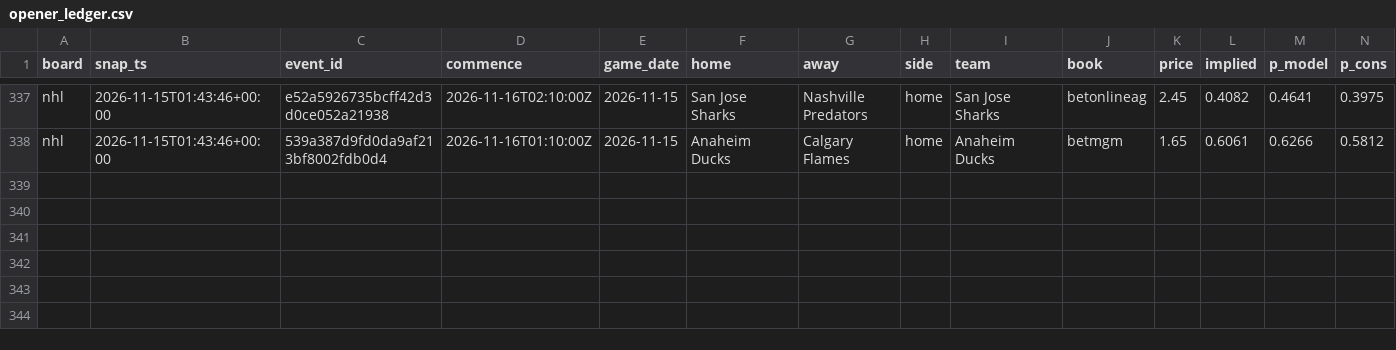
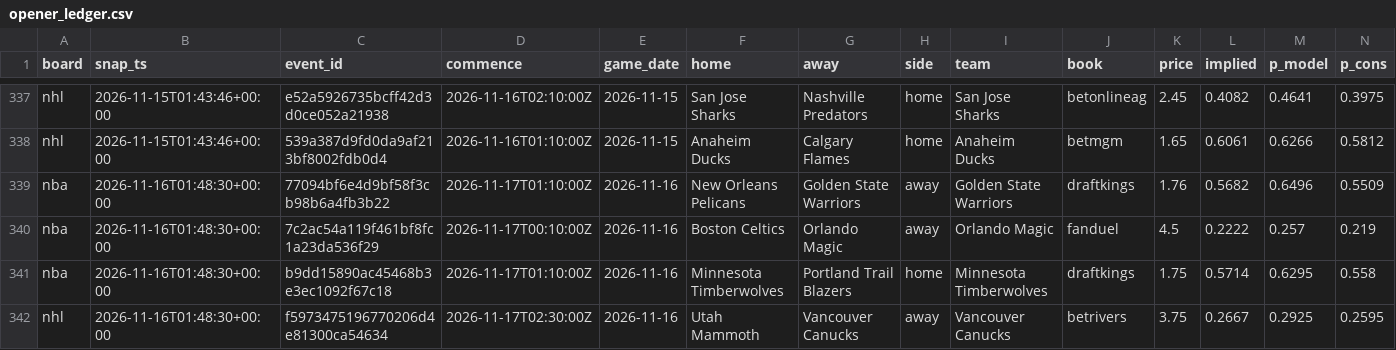
Before and after one commit to azcal/mbm-data, a CSV file: ledger/opener_ledger.csv, drawn as a sheet; only a part is shown, gaps mark what is left out; rows hold the shown columns only; the diff names each change by its address in the sheet, - before the commit and + after, or states it on an @@ line.

Commit message:
ledger 2026-11-16

```diff
--- a/ledger/opener_ledger.csv
+++ b/ledger/opener_ledger.csv
+row 339: nba | 2026-11-16T01:48:30+00:00 | 77094bf6e4d9bf58f3cb98b6a4fb3b22 | 2026-11-17T01:10:00Z | 2026-11-16 | New Orleans Pelicans | Golden State Warriors | away | Golden State Warriors | draftkings | 1.76 | 0.5682 | 0.6496 | 0.5509
+row 340: nba | 2026-11-16T01:48:30+00:00 | 7c2ac54a119f461bf8fc1a23da536f29 | 2026-11-17T00:10:00Z | 2026-11-16 | Boston Celtics | Orlando Magic | away | Orlando Magic | fanduel | 4.5 | 0.2222 | 0.257 | 0.219
+row 341: nba | 2026-11-16T01:48:30+00:00 | b9dd15890ac45468b3e3ec1092f67c18 | 2026-11-17T01:10:00Z | 2026-11-16 | Minnesota Timberwolves | Portland Trail Blazers | home | Minnesota Timberwolves | draftkings | 1.75 | 0.5714 | 0.6295 | 0.558
+row 342: nhl | 2026-11-16T01:48:30+00:00 | f5973475196770206d4e81300ca54634 | 2026-11-17T02:30:00Z | 2026-11-16 | Utah Mammoth | Vancouver Canucks | away | Vancouver Canucks | betrivers | 3.75 | 0.2667 | 0.2925 | 0.2595
```
